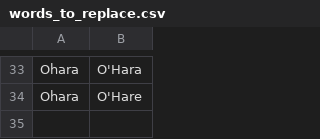
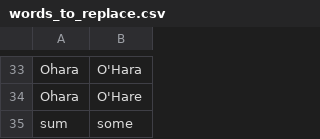
Before and after one commit to ZachOhara/zachohara_talon, a CSV file: settings/words_to_replace.csv, drawn as a sheet; only a part is shown, gaps mark what is left out.

```diff
--- a/settings/words_to_replace.csv
+++ b/settings/words_to_replace.csv
@@ -34 +34,2 @@ Ohara,O'Hara
 Ohara,O'Hare
+sum,some
```
Also changed, not shown: code/homophones.csv, settings/additional_words.csv.
